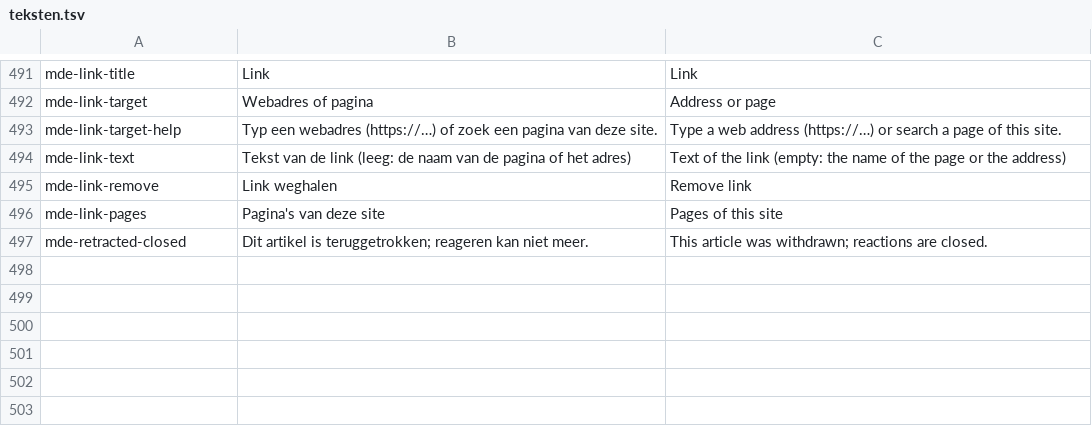
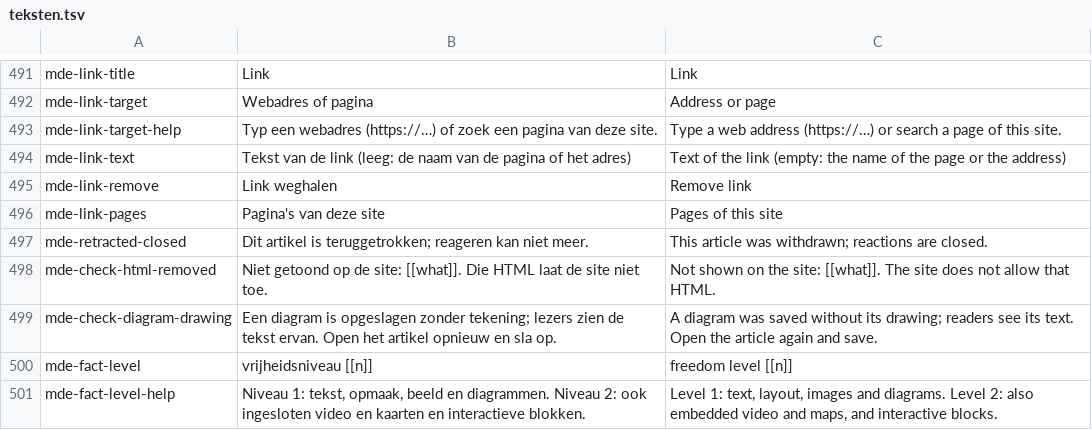
Before and after one commit to guidol-ive/hypha, a TSV file: tools/teksten.tsv, drawn as a sheet; only a part is shown, gaps mark what is left out.

```diff
--- a/tools/teksten.tsv
+++ b/tools/teksten.tsv
@@ -497 +497,5 @@ mde-link-pages	Pagina's van deze site	Pages of this site
 mde-retracted-closed	Dit artikel is teruggetrokken; reageren kan niet meer.	This article was withdrawn; reactions are closed.
+mde-check-html-removed	Niet getoond op de site: [[what]]. Die HTML laat de site niet toe.	Not shown on the site: [[what]]. The site does not allow that HTML.
+mde-check-diagram-drawing	Een diagram is opgeslagen zonder tekening; lezers zien de tekst ervan. Open het artikel opnieuw en sla op.	A diagram was saved without its drawing; readers see its text. Open the article again and save.
+mde-fact-level	vrijheidsniveau [[n]]	freedom level [[n]]
+mde-fact-level-help	Niveau 1: tekst, opmaak, beeld en diagrammen. Niveau 2: ook ingesloten video en kaarten en interactieve blokken.	Level 1: text, layout, images and diagrams. Level 2: also embedded video and maps, and interactive blocks.
```
Also changed, not shown: 6 other files.
